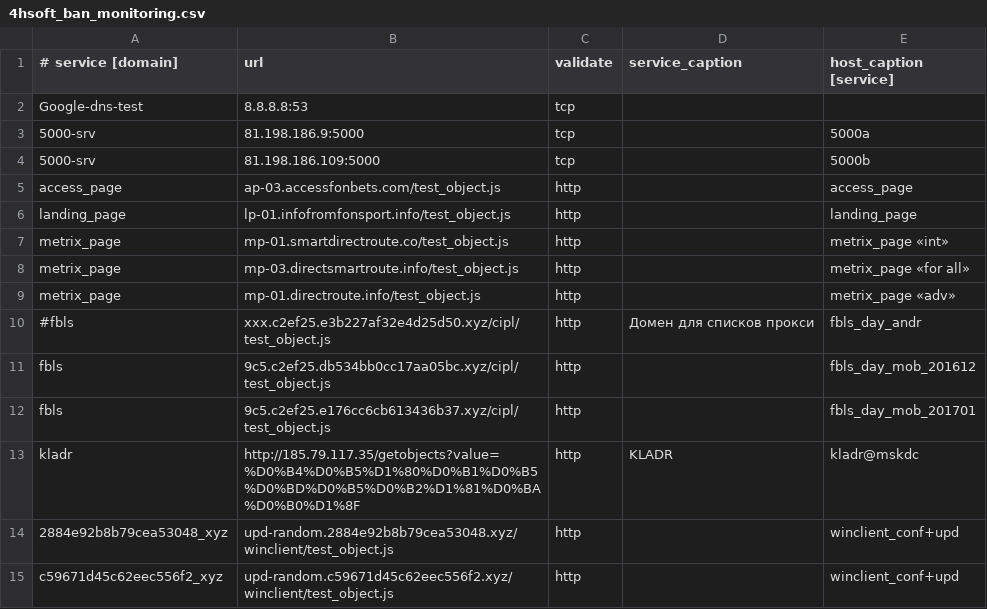
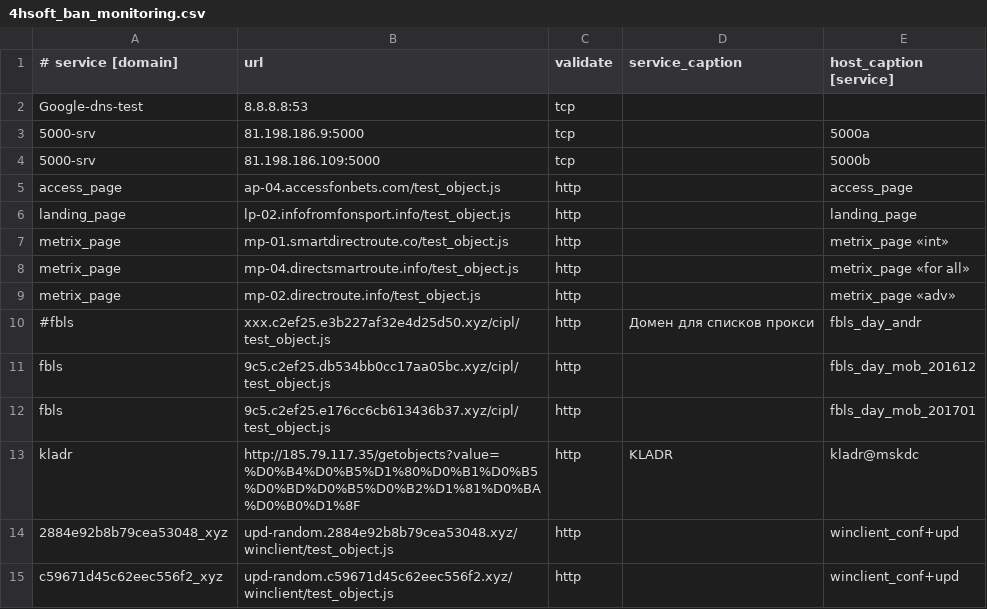
Before and after one commit to fbcloudstuff/apps, a CSV file: ban-monitoring/4hsoft_ban_monitoring.csv, drawn as a sheet; only a part is shown.

Commit message:
update ban-monitoring.csv

```diff
--- a/ban-monitoring/4hsoft_ban_monitoring.csv
+++ b/ban-monitoring/4hsoft_ban_monitoring.csv
@@ -4,7 +4,7 @@ Google-dns-test;8.8.8.8:53;tcp;;
 5000-srv;81.198.186.109:5000;tcp;;5000b
-access_page;ap-03.accessfonbets.com/test_object.js;http;;access_page
-landing_page;lp-01.infofromfonsport.info/test_object.js;http;;landing_page
+access_page;ap-04.accessfonbets.com/test_object.js;http;;access_page
+landing_page;lp-02.infofromfonsport.info/test_object.js;http;;landing_page
 metrix_page;mp-01.smartdirectroute.co/test_object.js;http;;metrix_page «int»
-metrix_page;mp-03.directsmartroute.info/test_object.js;http;;metrix_page «for all»
-metrix_page;mp-01.directroute.info/test_object.js;http;;metrix_page «adv»
+metrix_page;mp-04.directsmartroute.info/test_object.js;http;;metrix_page «for all»
+metrix_page;mp-02.directroute.info/test_object.js;http;;metrix_page «adv»
 #fbls;xxx.c2ef25.e3b227af32e4d25d50.xyz/cipl/test_object.js;http;Домен для списков прокси;fbls_day_andr
```
